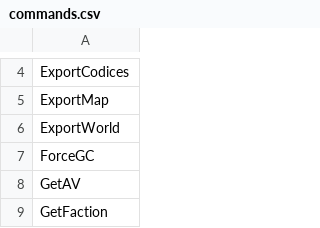
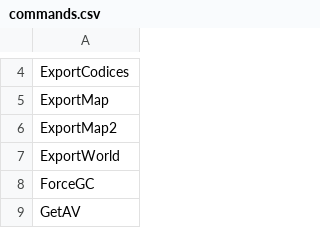
Before and after one commit to curioustorvald/Terrarum, a CSV file: assets/mods/basegame/commands.csv, drawn as a sheet; only a part is shown, gaps mark what is left out; the shorter side is filled out with more unchanged rows.

```diff
--- a/assets/mods/basegame/commands.csv
+++ b/assets/mods/basegame/commands.csv
@@ -5,2 +5,3 @@ ExportCodices
 ExportMap
+ExportMap2
 ExportWorld
```
Also changed, not shown: 2 other files.
